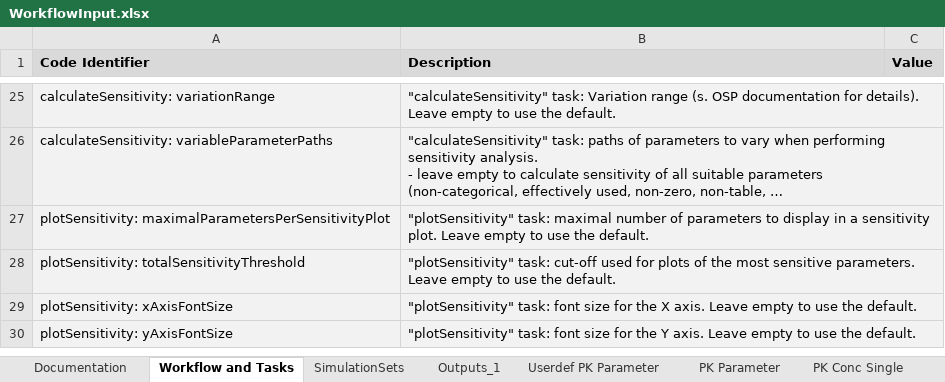
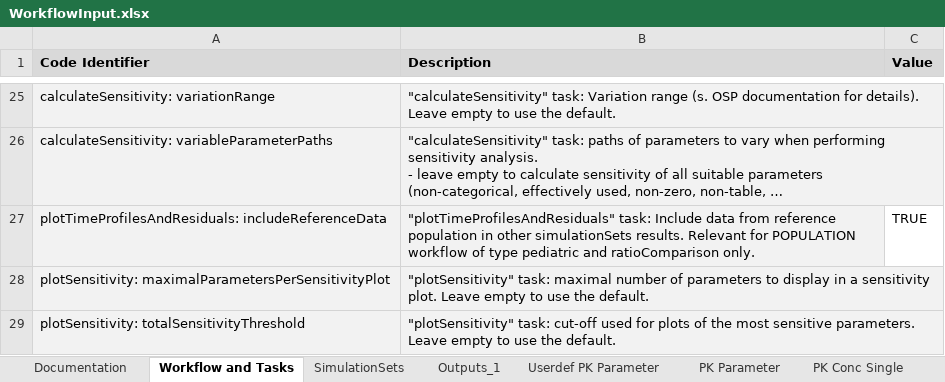
Before and after one commit to Open-Systems-Pharmacology/OSPSuite.ReportingEngine, an Excel workbook: inst/extdata/WorkflowInput.xlsx, sheet Workflow and Tasks, drawn as a sheet; only a part is shown, gaps mark what is left out; the shorter side is filled out with more unchanged rows; long unchanged cells end in …; values as stored, in another font and other column widths than the file's, no borders; the diff names each change by its address in the sheet, - before the commit and + after, or states it on an @@ line.

Commit message:
Fixes #540 option for including reference data is translated
The option seemed only for observed data (quid of simulations and related residuals) and specific to simulation set.
However, I currently define it at the workflow level which made more sense to me.
Thus, I have renamed, moved and linked the option to the task setting `includeReferenceData`
Let me know if that makes sense

```diff
--- a/inst/extdata/WorkflowInput.xlsx (sheet Workflow and Tasks)
+++ b/inst/extdata/WorkflowInput.xlsx (sheet Workflow and Tasks)
+row 27: plotTimeProfilesAndResiduals: includeReferenceData | "plotTimeProfilesAndResiduals" task: Include data from reference population in other simulationSets results. Relevant for POPULATION workflow of type pediatric and ratioComparison only. | TRUE
```
Also changed, not shown: sheet SimulationSets, 1 other file.
